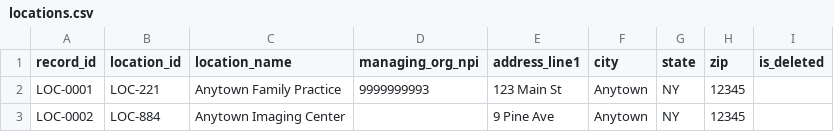
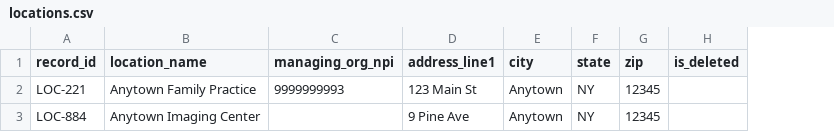
Before and after one commit to HealthSamurai/payerbox-docs, a CSV file: assets/data-integration/locations.csv, drawn as a sheet; the diff names each change by its address in the sheet, - before the commit and + after, or states it on an @@ line.

Commit message:
docs(data-integration): one reference rule, and scope the row key to its feed
Row keys claimed every row carries record_id, but the Provider Directory
feed has none: it keys on npi, network_id and plan_id. Both row rules now
say which feed they govern, as History already did.

Four foreign keys resolved against record_id and four against the target's
own key, with nothing on the page saying which did what. Two of those keys
earned it — patient_identifier and encounter_id have _system companions and
become Patient.identifier and Encounter.identifier. The other two did not:
location_id and report_id have no system, never reach FHIR, and exist only
to be pointed at, which is what record_id is for. diagnostic_reports even
carried report_id equal to record_id on every row.

Dropping them leaves one rule with two stated exceptions, and locations
keeps the LOC-221 value encounters and practitioners already reference.

```diff
--- a/assets/data-integration/locations.csv
+++ b/assets/data-integration/locations.csv
-column B (location_id), rows 2-3: LOC-221 | LOC-884
-A2 (record_id): LOC-0001
+A2 (record_id): LOC-221
-A3 (record_id): LOC-0002
+A3 (record_id): LOC-884
```
Also changed, not shown: assets/data-integration/diagnostic_reports.csv, 5 other files.
